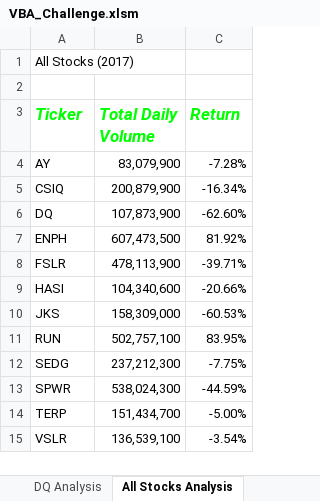
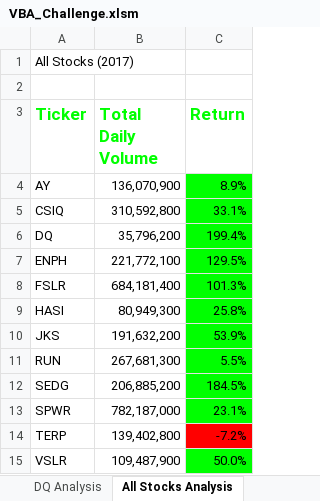
Before and after one commit to rsando06/stocks-analysis, an Excel workbook: VBA_Challenge.xlsm, sheet All Stocks Analysis, drawn as a sheet; values as stored, in another font and other column widths than the file's, no borders; the diff names each change by its address in the sheet, - before the commit and + after, or states it on an @@ line.

Commit message:
Add files via upload

```diff
--- a/VBA_Challenge.xlsm (sheet All Stocks Analysis)
+++ b/VBA_Challenge.xlsm (sheet All Stocks Analysis)
-A3:C3 italic: on
+A3:C3 italic: off
-B4 (Total Daily Volume): 83,079,900
+B4 (Total Daily Volume): 136,070,900
-C4 (Return): -7.28%
+C4 (Return): 8.9%
-C4:C13 fill: none
+C4:C13 fill: #00FF00
-B5 (Total Daily Volume): 200,879,900
+B5 (Total Daily Volume): 310,592,800
-C5 (Return): -16.34%
+C5 (Return): 33.1%
-B6 (Total Daily Volume): 107,873,900
+B6 (Total Daily Volume): 35,796,200
-C6 (Return): -62.60%
+C6 (Return): 199.4%
-B7 (Total Daily Volume): 607,473,500
+B7 (Total Daily Volume): 221,772,100
-C7 (Return): 81.92%
+C7 (Return): 129.5%
-B8 (Total Daily Volume): 478,113,900
+B8 (Total Daily Volume): 684,181,400
-C8 (Return): -39.71%
+C8 (Return): 101.3%
-B9 (Total Daily Volume): 104,340,600
+B9 (Total Daily Volume): 80,949,300
-C9 (Return): -20.66%
+C9 (Return): 25.8%
-B10 (Total Daily Volume): 158,309,000
+B10 (Total Daily Volume): 191,632,200
-C10 (Return): -60.53%
+C10 (Return): 53.9%
-B11 (Total Daily Volume): 502,757,100
+B11 (Total Daily Volume): 267,681,300
-C11 (Return): 83.95%
+C11 (Return): 5.5%
-B12 (Total Daily Volume): 237,212,300
+B12 (Total Daily Volume): 206,885,200
-C12 (Return): -7.75%
+C12 (Return): 184.5%
-B13 (Total Daily Volume): 538,024,300
+B13 (Total Daily Volume): 782,187,000
-C13 (Return): -44.59%
+C13 (Return): 23.1%
-B14 (Total Daily Volume): 151,434,700
+B14 (Total Daily Volume): 139,402,800
-C14 (Return): -5.00%
+C14 (Return): -7.2%
-C14 fill: none
+C14 fill: #FF0000
-B15 (Total Daily Volume): 136,539,100
+B15 (Total Daily Volume): 109,487,900
-C15 (Return): -3.54%
+C15 (Return): 50.0%
-C15 fill: none
+C15 fill: #00FF00
```
